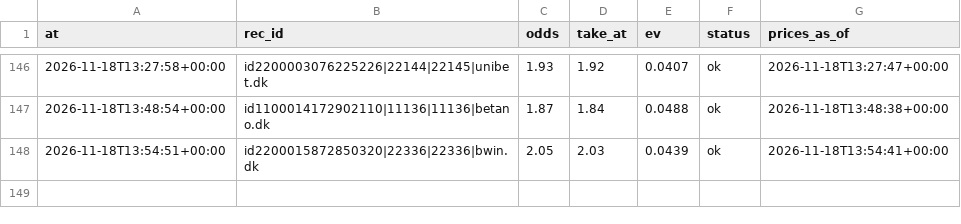
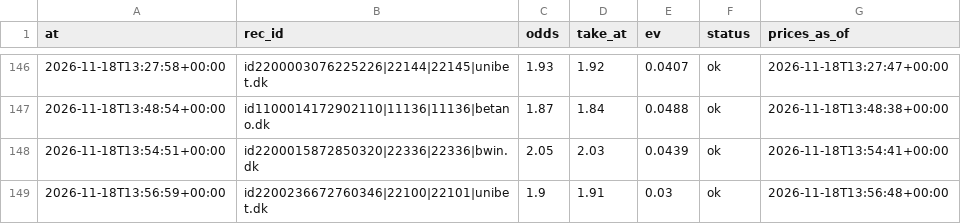
Before and after one commit to lukkeodds/livetest-log, a CSV file: data/notified.csv, drawn as a sheet; only a part is shown, gaps mark what is left out; the diff names each change by its address in the sheet, - before the commit and + after, or states it on an @@ line.

Commit message:
snapshot 20261118T140202Z: notified.csv

```diff
--- a/data/notified.csv
+++ b/data/notified.csv
+row 149: 2026-11-18T13:56:59+00:00 | id2200236672760346|22100|22101|unibet.dk | 1.9 | 1.91 | 0.03 | ok | 2026-11-18T13:56:48+00:00
```
Also changed, not shown: 4 other files.
